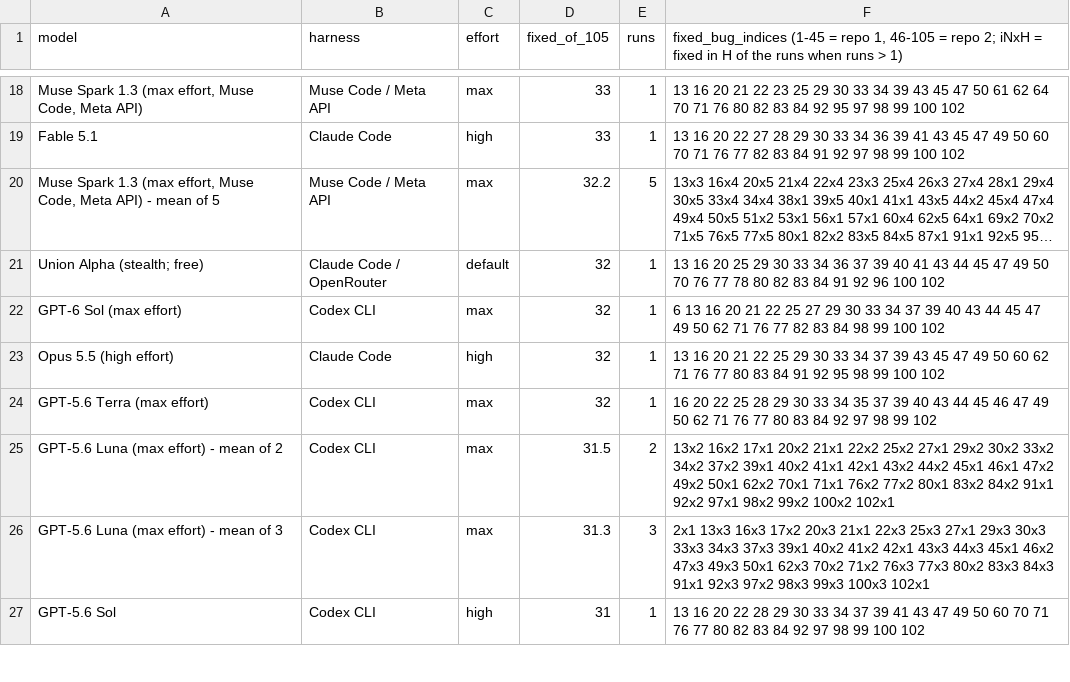
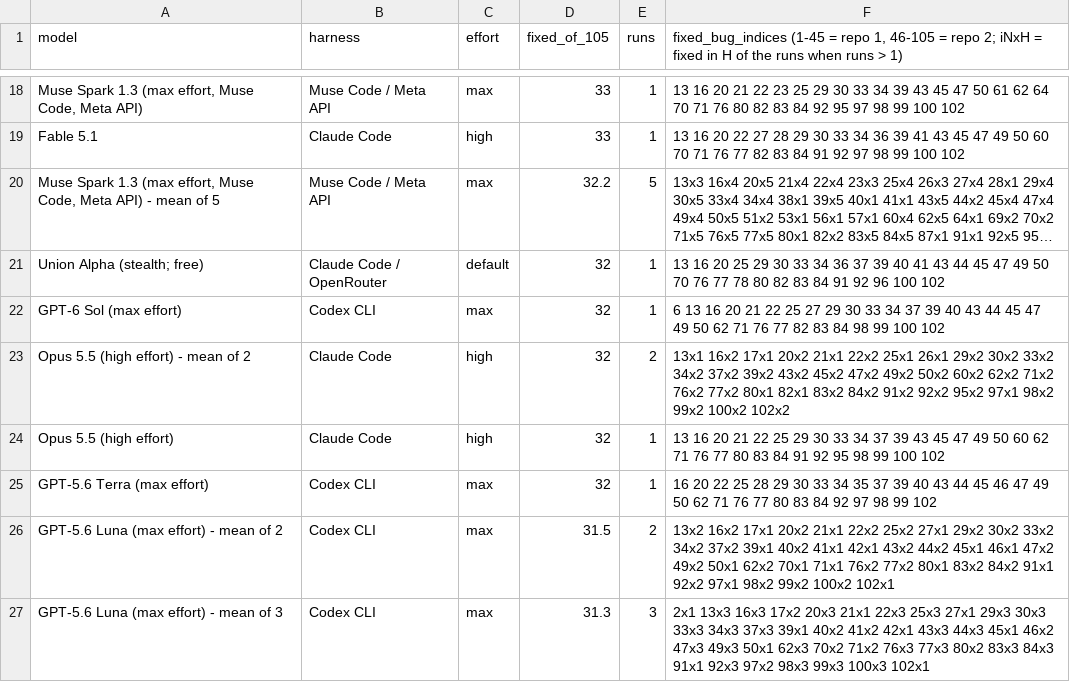
Before and after one commit to pauljones0/BBBB, a CSV file: results/coverage.csv, drawn as a sheet; only a part is shown, gaps mark what is left out; the shorter side is filled out with more unchanged rows; long unchanged cells end in ….

```diff
--- a/results/coverage.csv
+++ b/results/coverage.csv
@@ -22,2 +22,3 @@ Union Alpha (stealth; free),Claude Code / OpenRouter,default,32,1,13 16 20 25 29
 GPT-6 Sol (max effort),Codex CLI,max,32,1,6 13 16 20 21 22 25 27 29 30 33 34 37 39 40 43 44 45 47 49 50 62 71 76 77 82 83 84 98 99 100 102
+Opus 5.5 (high effort) - mean of 2,Claude Code,high,32,2,13x1 16x2 17x1 20x2 21x1 22x2 25x1 26x1 29x2 30x2 33x2 34x2 37x2 39x2 43x2 45x2 47x2 49x2 50x2 60x2 62x2 71x2 76x2 77x2 80x1 82x1 83x2 84x2 91x2 92x2 95x2 97x1 98x2 99x2 100x2 102x2
 Opus 5.5 (high effort),Claude Code,high,32,1,13 16 20 21 22 25 29 30 33 34 37 39 43 45 47 49 50 60 62 71 76 77 80 83 84 91 92 95 98 99 100 102
```
Also changed, not shown: results/combined-scoreboard.csv, results/repo1-metrics.csv, 6 other files.
